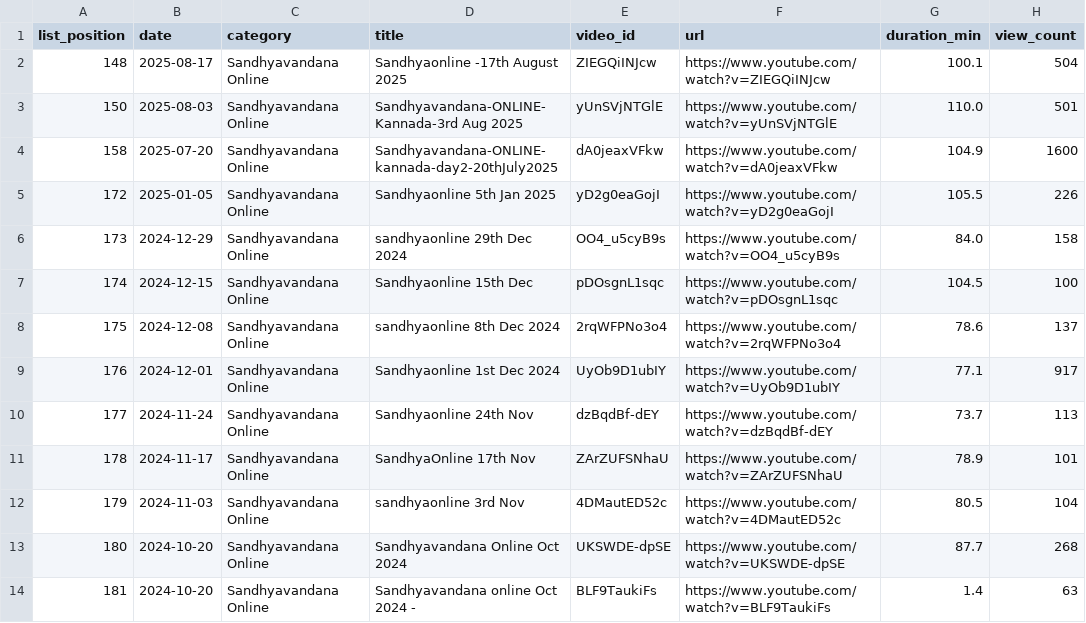
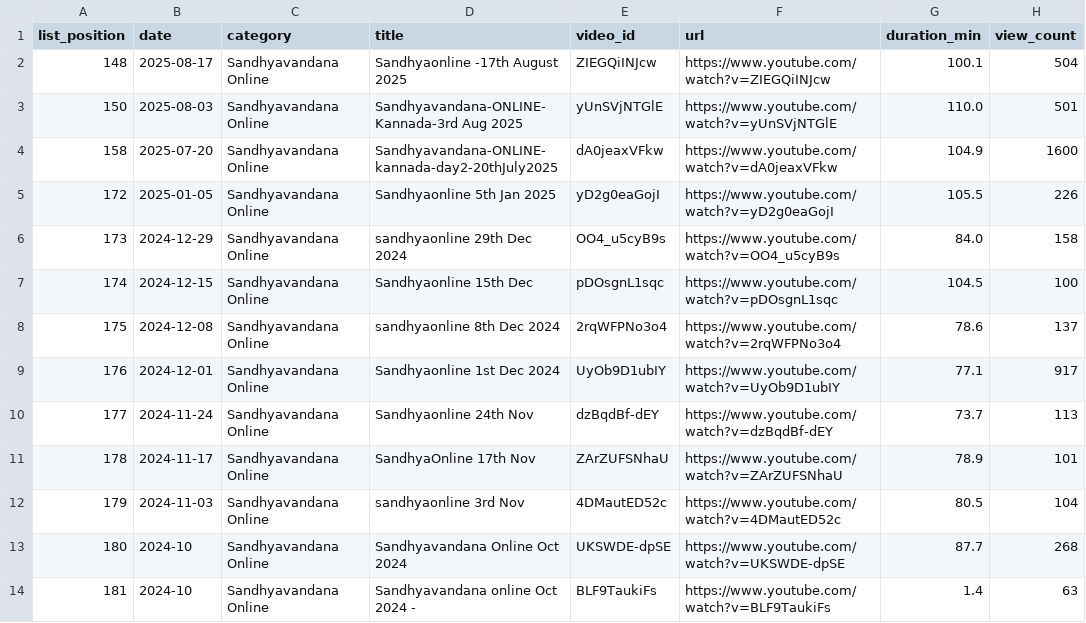
Before and after one commit to balaji4aws/sripad-streams-catalog, a CSV file: output/by_category/Sandhyavandana_Online.csv, drawn as a sheet.

```diff
--- a/output/by_category/Sandhyavandana_Online.csv
+++ b/output/by_category/Sandhyavandana_Online.csv
@@ -12,3 +12,3 @@ list_position,date,category,title,video_id,url,duration_min,view_count
 179,2024-11-03,Sandhyavandana Online,sandhyaonline 3rd Nov,4DMautED52c,https://www.youtube.com/watch?v=4DMautED52c,80.5,104
-180,2024-10-20,Sandhyavandana Online,Sandhyavandana Online Oct 2024,UKSWDE-dpSE,https://www.youtube.com/watch?v=UKSWDE-dpSE,87.7,268
-181,2024-10-20,Sandhyavandana Online,Sandhyavandana online Oct 2024 -,BLF9TaukiFs,https://www.youtube.com/watch?v=BLF9TaukiFs,1.4,63
+180,2024-10,Sandhyavandana Online,Sandhyavandana Online Oct 2024,UKSWDE-dpSE,https://www.youtube.com/watch?v=UKSWDE-dpSE,87.7,268
+181,2024-10,Sandhyavandana Online,Sandhyavandana online Oct 2024 -,BLF9TaukiFs,https://www.youtube.com/watch?v=BLF9TaukiFs,1.4,63
```
Also changed, not shown: output/by_category/Naham_Karta_Hari_Karta_Meeting_Room.csv, output/by_category/Navabrindavana_Mahima_NKHK.csv, 30 other files.
